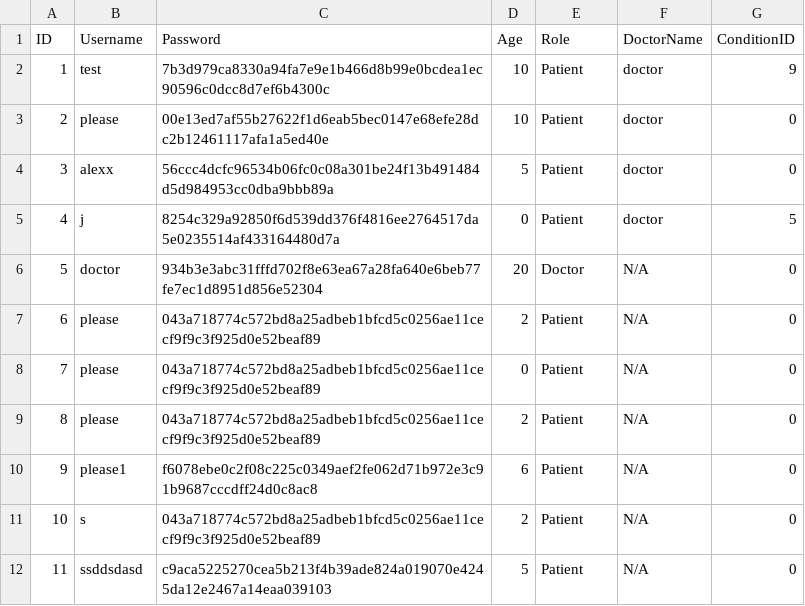
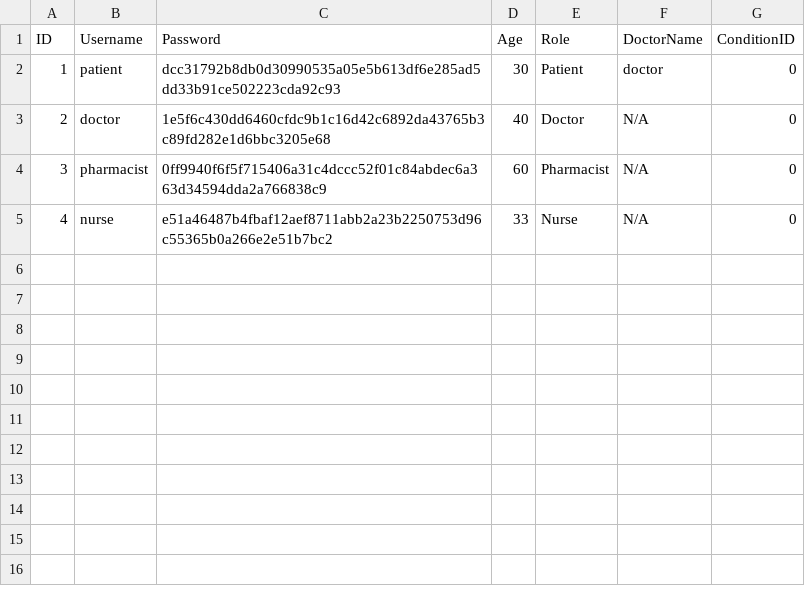
Before and after one commit to DanielAfitsinski/nhs, a CSV file: USERDETAILS.csv, drawn as a sheet.

Commit message:
added nurse role / authentication

```diff
--- a/USERDETAILS.csv
+++ b/USERDETAILS.csv
@@ -1,12 +1,5 @@
 ID,Username,Password,Age,Role,DoctorName,ConditionID
-1,test,7b3d979ca8330a94fa7e9e1b466d8b99e0bcdea1ec90596c0dcc8d7ef6b4300c,10,Patient,doctor,9
-2,please,00e13ed7af55b27622f1d6eab5bec0147e68efe28dc2b12461117afa1a5ed40e,10,Patient,doctor,0
-3,alexx,56ccc4dcfc96534b06fc0c08a301be24f13b491484d5d984953cc0dba9bbb89a,5,Patient,doctor,0
-4,j,8254c329a92850f6d539dd376f4816ee2764517da5e0235514af433164480d7a,0,Patient,doctor,5
-5,doctor,934b3e3abc31fffd702f8e63ea67a28fa640e6beb77fe7ec1d8951d856e52304,20,Doctor,N/A,0
-6,please,043a718774c572bd8a25adbeb1bfcd5c0256ae11cecf9f9c3f925d0e52beaf89,2,Patient,N/A,0
-7,please,043a718774c572bd8a25adbeb1bfcd5c0256ae11cecf9f9c3f925d0e52beaf89,0,Patient,N/A,0
-8,please,043a718774c572bd8a25adbeb1bfcd5c0256ae11cecf9f9c3f925d0e52beaf89,2,Patient,N/A,0
-9,please1,f6078ebe0c2f08c225c0349aef2fe062d71b972e3c91b9687cccdff24d0c8ac8,6,Patient,N/A,0
-10,s,043a718774c572bd8a25adbeb1bfcd5c0256ae11cecf9f9c3f925d0e52beaf89,2,Patient,N/A,0
-11,ssddsdasd,c9aca5225270cea5b213f4b39ade824a019070e4245da12e2467a14eaa039103,5,Patient,N/A,0
+1,patient,dcc31792b8db0d30990535a05e5b613df6e285ad5dd33b91ce502223cda92c93,30,Patient,doctor,0
+2,doctor,1e5f6c430dd6460cfdc9b1c16d42c6892da43765b3c89fd282e1d6bbc3205e68,40,Doctor,N/A,0
+3,pharmacist,0ff9940f6f5f715406a31c4dccc52f01c84abdec6a363d34594dda2a766838c9,60,Pharmacist,N/A,0
+4,nurse,e51a46487b4fbaf12aef8711abb2a23b2250753d96c55365b0a266e2e51b7bc2,33,Nurse,N/A,0
```
Also changed, not shown: 3 other files.
